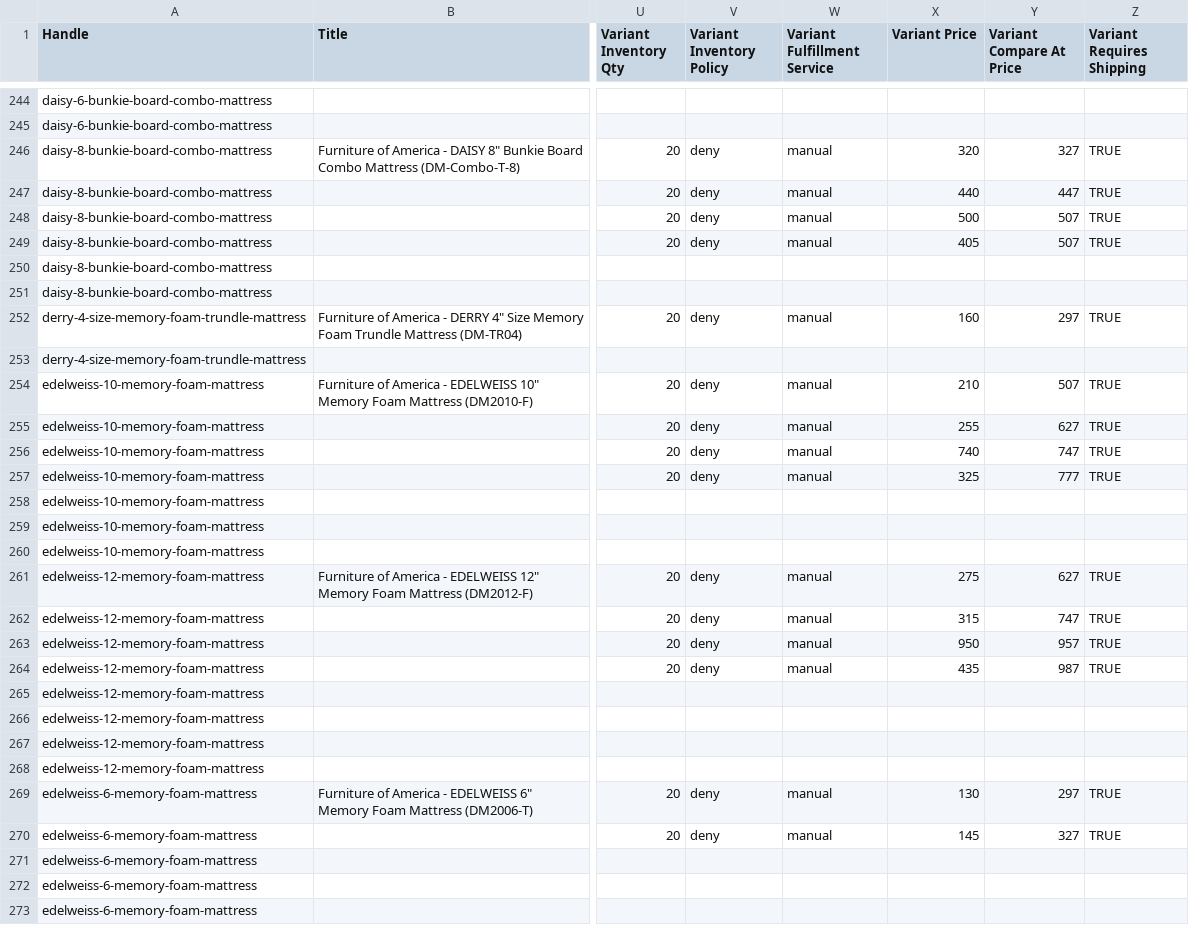
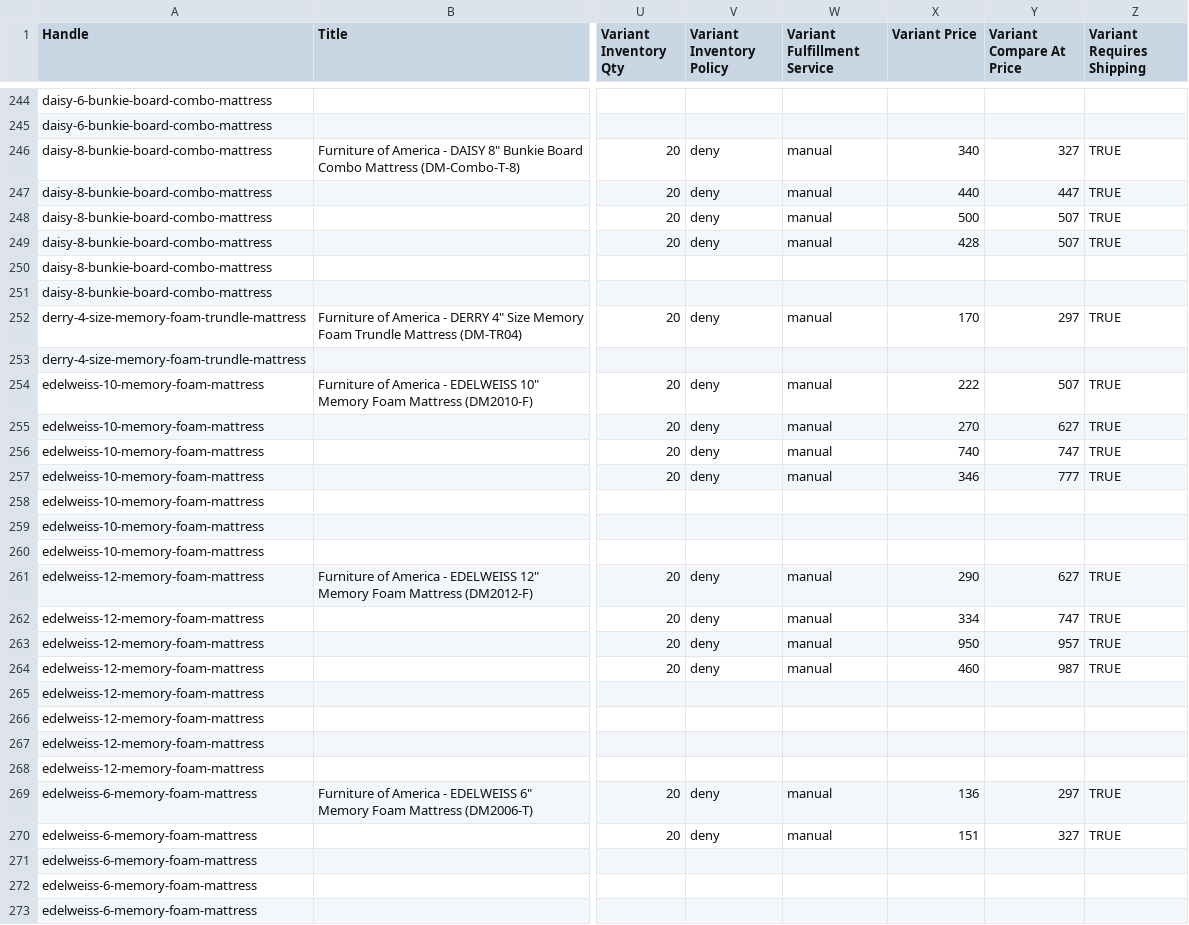
Before and after one commit to Saydur8853/FOA_data, a CSV file: DONE WORK/63 - Mattress-Single-shopify-ready.csv, drawn as a sheet; only a part is shown, gaps mark what is left out; the diff covers the shown part only; the diff names each change by its address in the sheet, - before the commit and + after, or states it on an @@ line.

```diff
--- a/DONE WORK/63 - Mattress-Single-shopify-ready.csv
+++ b/DONE WORK/63 - Mattress-Single-shopify-ready.csv
-X246 (Variant Price): 320
+X246 (Variant Price): 340
-X249 (Variant Price): 405
+X249 (Variant Price): 428
-X252 (Variant Price): 160
+X252 (Variant Price): 170
-X254 (Variant Price): 210
+X254 (Variant Price): 222
-X255 (Variant Price): 255
+X255 (Variant Price): 270
-X257 (Variant Price): 325
+X257 (Variant Price): 346
-X261 (Variant Price): 275
+X261 (Variant Price): 290
-X262 (Variant Price): 315
+X262 (Variant Price): 334
-X264 (Variant Price): 435
+X264 (Variant Price): 460
-X269 (Variant Price): 130
+X269 (Variant Price): 136
-X270 (Variant Price): 145
+X270 (Variant Price): 151
```
Also changed, not shown: 173 edited cells elsewhere in this file, DONE WORK/153 - Outdoor-Single-shopify-ready.csv, DONE WORK/239 - Youth-Single-shopify-ready.csv, 16 other files.
